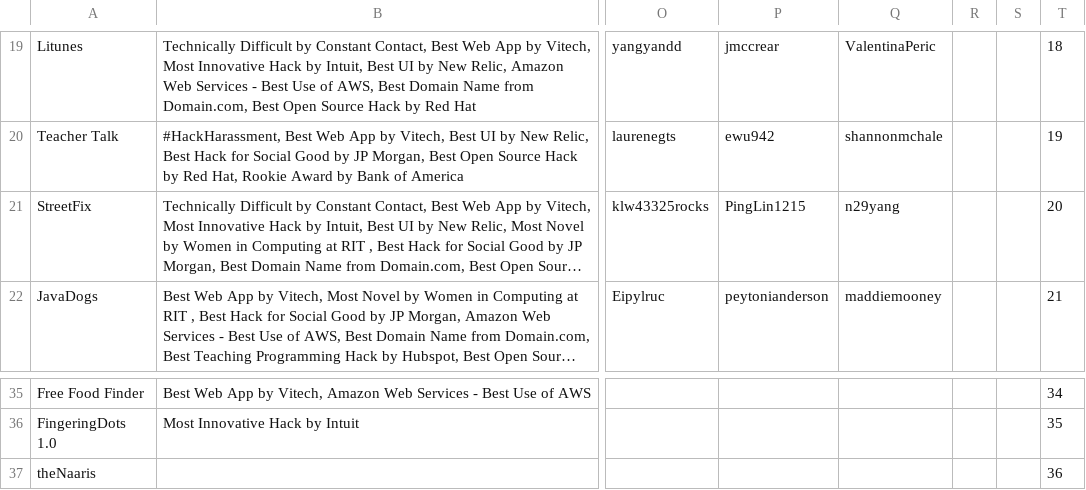
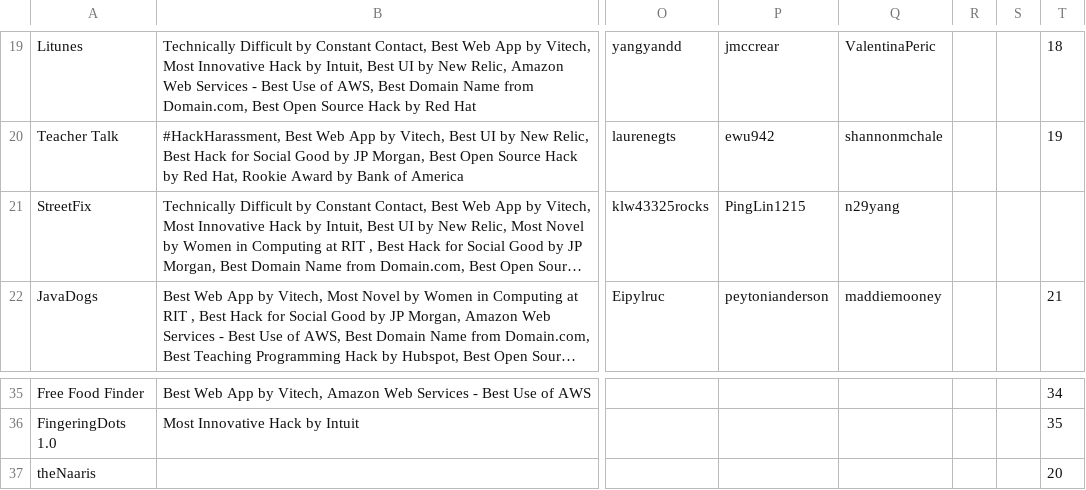
Before and after one commit to sman591/expo, a CSV file: data/data.csv, drawn as a sheet; only a part is shown, gaps mark what is left out; long unchanged cells end in …; the diff names each change by its address in the sheet, - before the commit and + after, or states it on an @@ line.

Commit message:
Update data

```diff
--- a/data/data.csv
+++ b/data/data.csv
-T21: 20
+T21: (empty)
-T37: 36
+T37: 20
```
